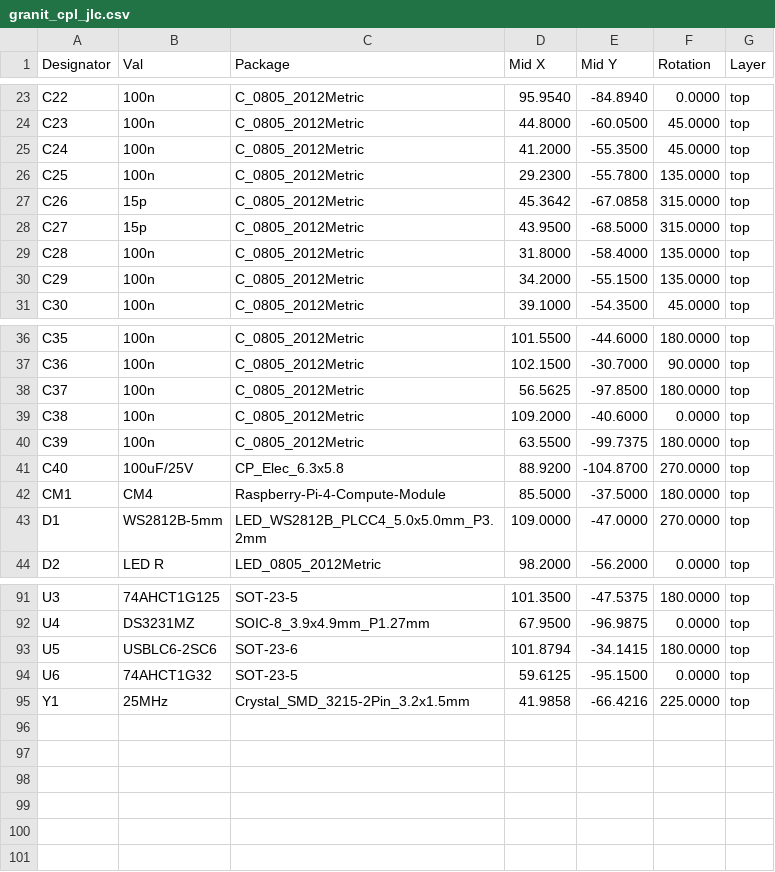
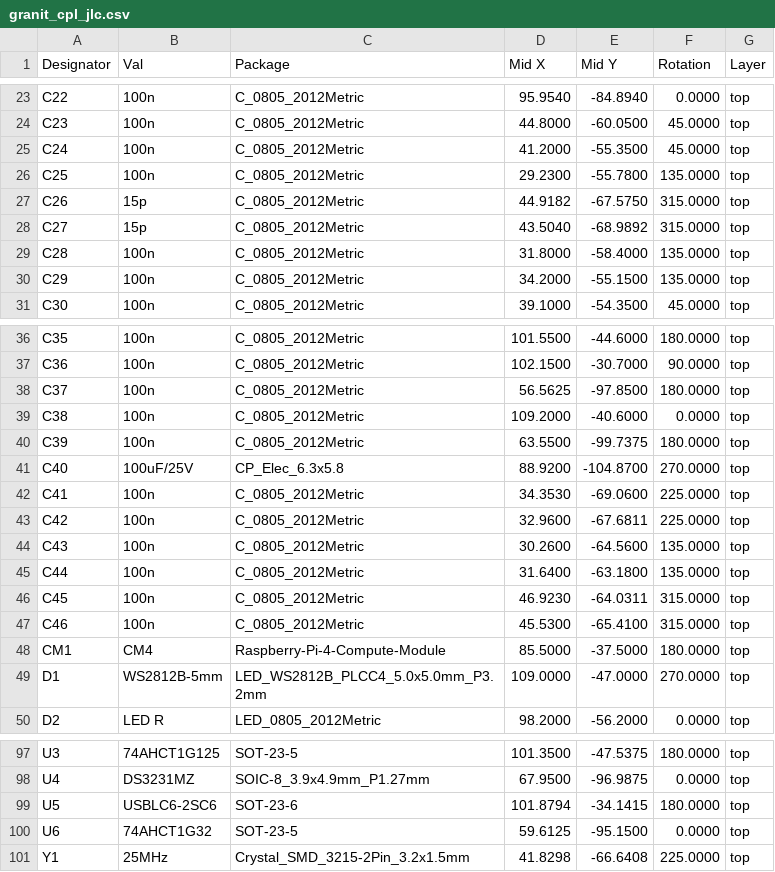
Before and after one commit to laenzlinger/offsite-backup, a CSV file: JLCPCB/granit_cpl_jlc.csv, drawn as a sheet; only a part is shown, gaps mark what is left out.

Commit message:
Deploying to gh-pages from @ laenzlinger/granit@aa8ca40d1676d18b275cfc824f6e6aa7104c62d1 🚀

```diff
--- a/JLCPCB/granit_cpl_jlc.csv
+++ b/JLCPCB/granit_cpl_jlc.csv
@@ -26,4 +26,4 @@ Designator,Val,Package,Mid X,Mid Y,Rotation,Layer
 "C25","100n","C_0805_2012Metric",29.2300,-55.7800,135.0000,top
-"C26","15p","C_0805_2012Metric",45.3642,-67.0858,315.0000,top
-"C27","15p","C_0805_2012Metric",43.9500,-68.5000,315.0000,top
+"C26","15p","C_0805_2012Metric",44.9182,-67.5750,315.0000,top
+"C27","15p","C_0805_2012Metric",43.5040,-68.9892,315.0000,top
 "C28","100n","C_0805_2012Metric",31.8000,-58.4000,135.0000,top
@@ -41,2 +41,8 @@ Designator,Val,Package,Mid X,Mid Y,Rotation,Layer
 "C40","100uF/25V","CP_Elec_6.3x5.8",88.9200,-104.8700,270.0000,top
+"C41","100n","C_0805_2012Metric",34.3530,-69.0600,225.0000,top
+"C42","100n","C_0805_2012Metric",32.9600,-67.6811,225.0000,top
+"C43","100n","C_0805_2012Metric",30.2600,-64.5600,135.0000,top
+"C44","100n","C_0805_2012Metric",31.6400,-63.1800,135.0000,top
+"C45","100n","C_0805_2012Metric",46.9230,-64.0311,315.0000,top
+"C46","100n","C_0805_2012Metric",45.5300,-65.4100,315.0000,top
 "CM1","CM4","Raspberry-Pi-4-Compute-Module",85.5000,-37.5000,180.0000,top
@@ -94,2 +100,2 @@ Designator,Val,Package,Mid X,Mid Y,Rotation,Layer
 "U6","74AHCT1G32","SOT-23-5",59.6125,-95.1500,0.0000,top
-"Y1","25MHz","Crystal_SMD_3215-2Pin_3.2x1.5mm",41.9858,-66.4216,225.0000,top
+"Y1","25MHz","Crystal_SMD_3215-2Pin_3.2x1.5mm",41.8298,-66.6408,225.0000,top
```
Also changed, not shown: 16 other files.
